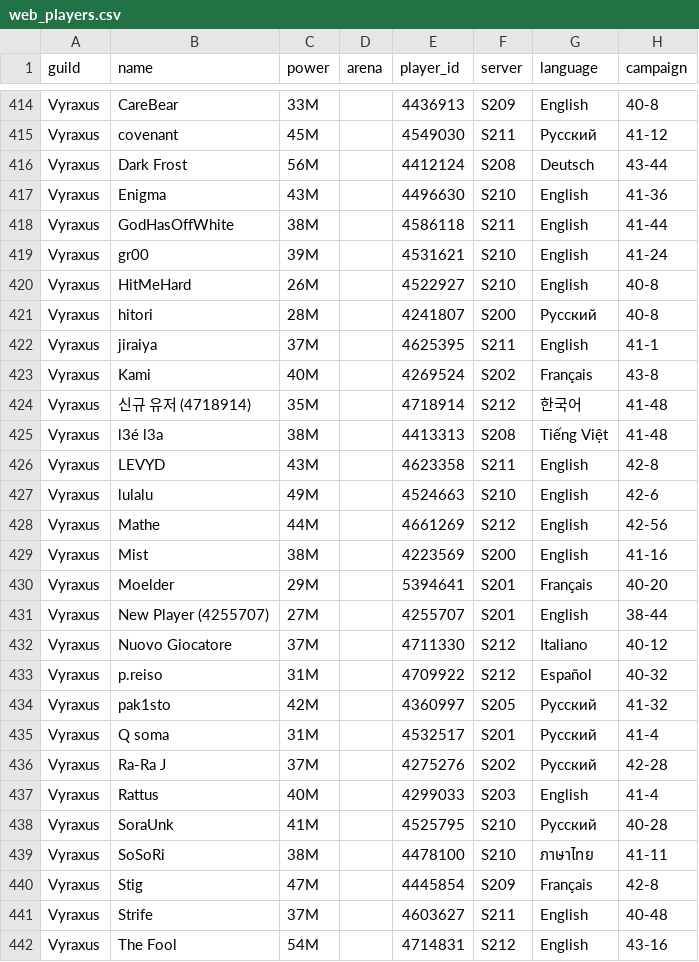
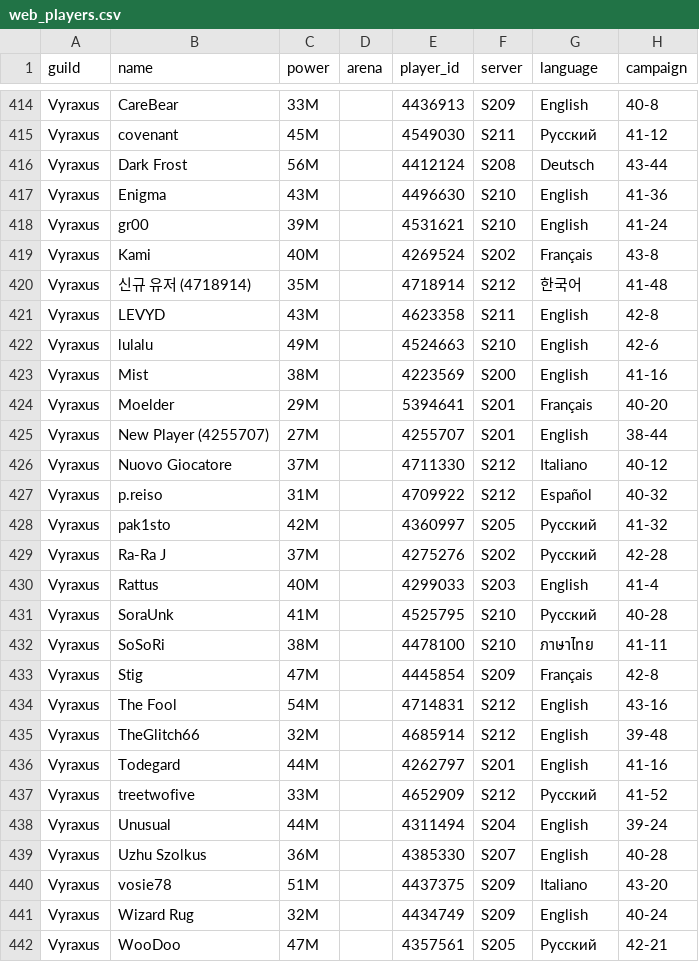
Before and after one commit to IDKTrout/eden-alliance, a CSV file: src/data/web_players.csv, drawn as a sheet; only a part is shown, gaps mark what is left out; the shorter side is filled out with more unchanged rows.

```diff
--- a/src/data/web_players.csv
+++ b/src/data/web_players.csv
@@ -417,13 +417,7 @@ Vyraxus,Dark Frost,56M,,4412124,S208,Deutsch,43-44
 Vyraxus,Enigma,43M,,4496630,S210,English,41-36
-Vyraxus,GodHasOffWhite,38M,,4586118,S211,English,41-44
 Vyraxus,gr00,39M,,4531621,S210,English,41-24
-Vyraxus,HitMeHard,26M,,4522927,S210,English,40-8
-Vyraxus,hitori,28M,,4241807,S200,Русский,40-8
-Vyraxus,jiraiya,37M,,4625395,S211,English,41-1
 Vyraxus,Kami,40M,,4269524,S202,Français,43-8
 Vyraxus,신규 유저 (4718914),35M,,4718914,S212,한국어,41-48
-Vyraxus,l3é l3a,38M,,4413313,S208,Tiếng Việt,41-48
 Vyraxus,LEVYD,43M,,4623358,S211,English,42-8
 Vyraxus,lulalu,49M,,4524663,S210,English,42-6
-Vyraxus,Mathe,44M,,4661269,S212,English,42-56
 Vyraxus,Mist,38M,,4223569,S200,English,41-16
@@ -434,3 +428,2 @@ Vyraxus,p.reiso,31M,,4709922,S212,Español,40-32
 Vyraxus,pak1sto,42M,,4360997,S205,Русский,41-32
-Vyraxus,Q soma,31M,,4532517,S201,Русский,41-4
 Vyraxus,Ra-Ra J,37M,,4275276,S202,Русский,42-28
@@ -440,3 +433,2 @@ Vyraxus,SoSoRi,38M,,4478100,S210,ภาษาไทย,41-11
 Vyraxus,Stig,47M,,4445854,S209,Français,42-8
-Vyraxus,Strife,37M,,4603627,S211,English,40-48
 Vyraxus,The Fool,54M,,4714831,S212,English,43-16
```
Also changed, not shown: src/data/web_guilds.csv, src/data/web_settings.csv.
